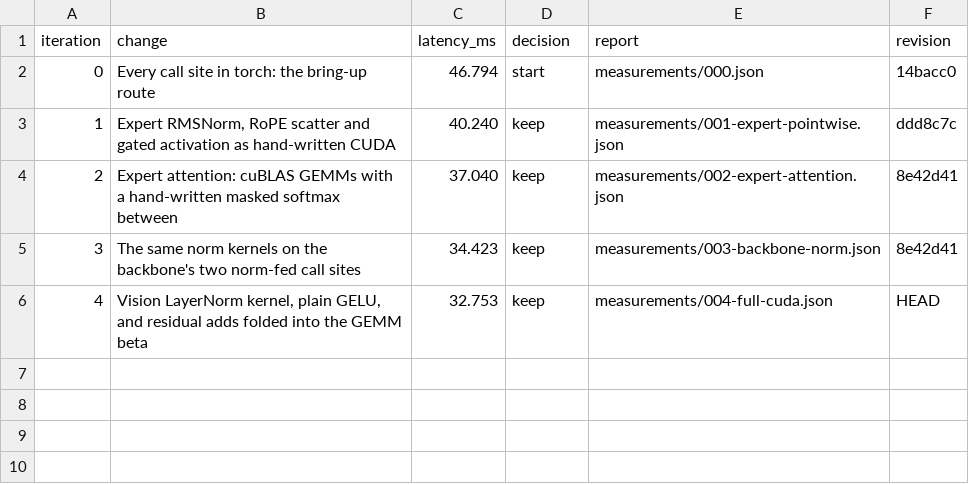
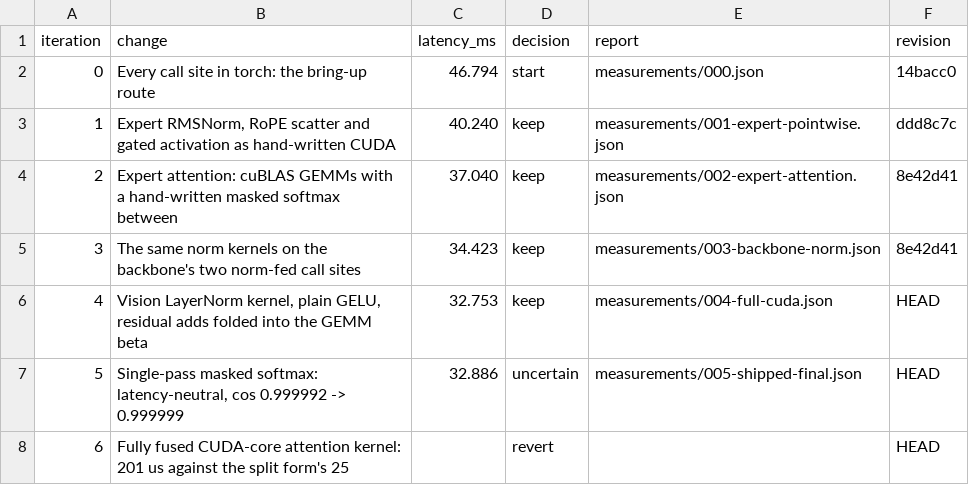
Before and after one commit to revollllt/flash-vla, a CSV file: results/pi0-rtx5090/run-01/iterations.csv, drawn as a sheet.

```diff
--- a/results/pi0-rtx5090/run-01/iterations.csv
+++ b/results/pi0-rtx5090/run-01/iterations.csv
@@ -5,2 +5,4 @@ iteration,change,latency_ms,decision,report,revision
 3,The same norm kernels on the backbone's two norm-fed call sites,34.423,keep,measurements/003-backbone-norm.json,8e42d41
-4,"Vision LayerNorm kernel, plain GELU, and residual adds folded into the GEMM beta",32.753,keep,measurements/004-full-cuda.json,HEAD
+4,"Vision LayerNorm kernel, plain GELU, residual adds folded into the GEMM beta",32.753,keep,measurements/004-full-cuda.json,HEAD
+5,"Single-pass masked softmax: latency-neutral, cos 0.999992 -> 0.999999",32.886,uncertain,measurements/005-shipped-final.json,HEAD
+6,Fully fused CUDA-core attention kernel: 201 us against the split form's 25,,revert,,HEAD
```
Also changed, not shown: 8 other files.
